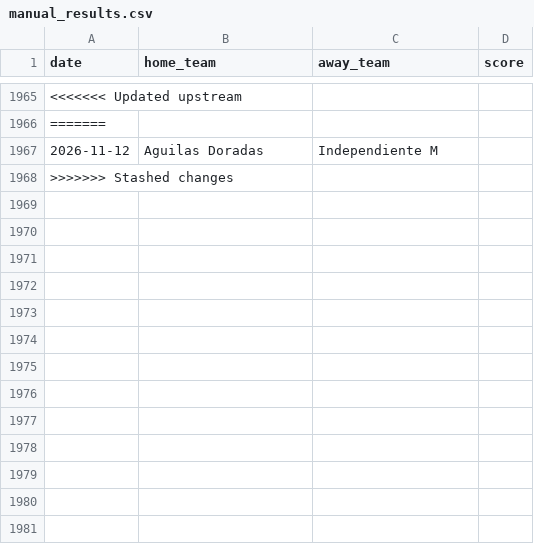
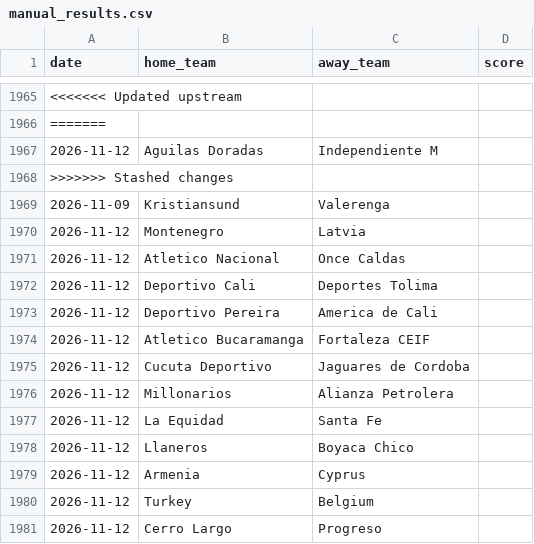
Before and after one commit to iobuyumbi/over-under, a CSV file: manual_results.csv, drawn as a sheet; only a part is shown, gaps mark what is left out; the diff names each change by its address in the sheet, - before the commit and + after, or states it on an @@ line.

Commit message:
Local run: predictions, reports, curated picks, results update (2026-11-07)

```diff
--- a/manual_results.csv
+++ b/manual_results.csv
+row 1969: 2026-11-09 | Kristiansund | Valerenga
+row 1970: 2026-11-12 | Montenegro | Latvia
+row 1971: 2026-11-12 | Atletico Nacional | Once Caldas
+row 1972: 2026-11-12 | Deportivo Cali | Deportes Tolima
+row 1973: 2026-11-12 | Deportivo Pereira | America de Cali
+row 1974: 2026-11-12 | Atletico Bucaramanga | Fortaleza CEIF
+row 1975: 2026-11-12 | Cucuta Deportivo | Jaguares de Cordoba
+row 1976: 2026-11-12 | Millonarios | Alianza Petrolera
+row 1977: 2026-11-12 | La Equidad | Santa Fe
+row 1978: 2026-11-12 | Llaneros | Boyaca Chico
+row 1979: 2026-11-12 | Armenia | Cyprus
+row 1980: 2026-11-12 | Turkey | Belgium
+row 1981: 2026-11-12 | Cerro Largo | Progreso
```
Also changed, not shown: 5 other files.
